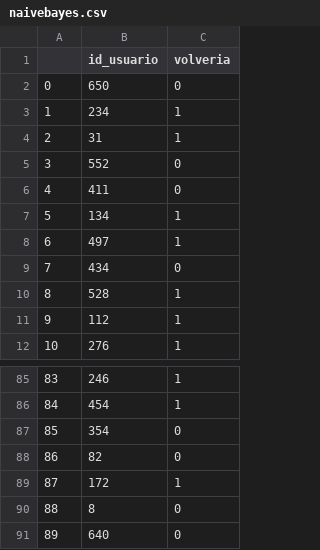
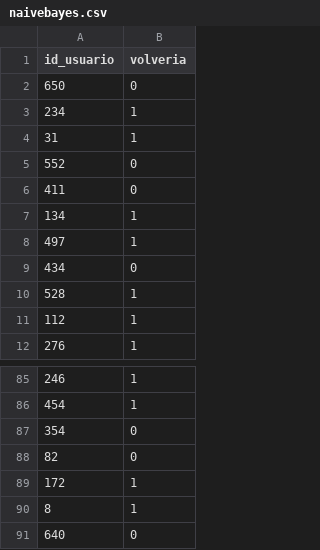
Before and after one commit to solcanalla/fiumark, a CSV file: naivebayes.csv, drawn as a sheet; only a part is shown, gaps mark what is left out; removed rows and columns are numbered as before the commit, all else as after; the diff names each change by its address in the sheet, - before the commit and + after, or states it on an @@ line.

```diff
--- a/naivebayes.csv
+++ b/naivebayes.csv
-column A, rows 2-12: 0 | 1 | 2 | 3 | 4 | 5 | 6 | 7 | 8 | 9 | 10; rows 85-91: 83 | 84 | 85 | 86 | 87 | 88 | 89
-B90 (volveria): 0
+B90 (volveria): 1
```
Also changed, not shown: decisiontree.csv, randomforest.csv, 3 other files.
